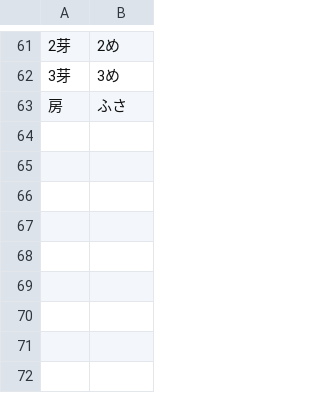
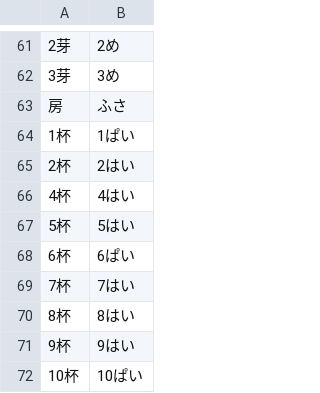
Before and after one commit to KusakabeYouichi/ecritu, a TSV file: tools/conversion_audit/reading_fixes.tsv, drawn as a sheet; only a part is shown, gaps mark what is left out; the diff names each change by its address in the sheet, - before the commit and + after, or states it on an @@ line.

```diff
--- a/tools/conversion_audit/reading_fixes.tsv
+++ b/tools/conversion_audit/reading_fixes.tsv
+row 64: 1杯 | 1ぱい
+row 65: 2杯 | 2はい
+row 66: 4杯 | 4はい
+row 67: 5杯 | 5はい
+row 68: 6杯 | 6ぱい
+row 69: 7杯 | 7はい
+row 70: 8杯 | 8はい
+row 71: 9杯 | 9はい
+row 72: 10杯 | 10ぱい
```
